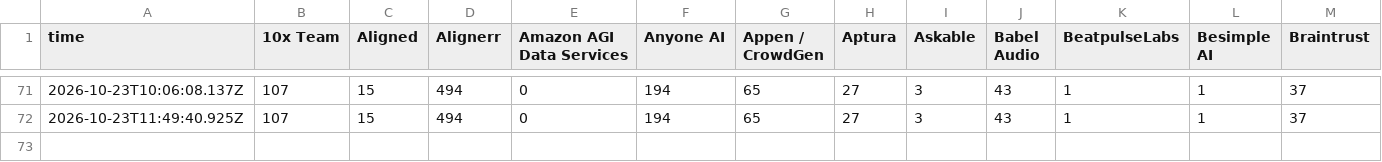
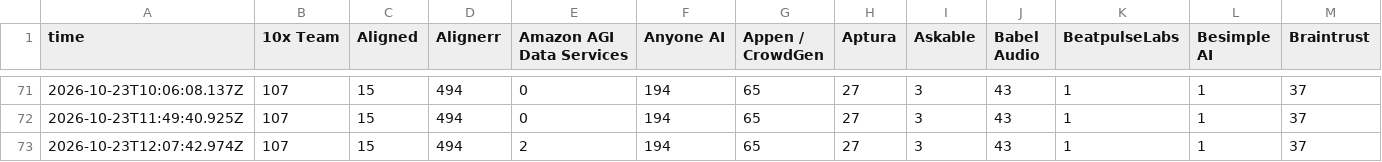
Before and after one commit to aitrainers-jobs/ai-training-pay-data, a CSV file: trends/open-roles-by-platform.csv, drawn as a sheet; only a part is shown, gaps mark what is left out; rows hold the shown columns only; the diff names each change by its address in the sheet, - before the commit and + after, or states it on an @@ line.

Commit message:
Pay and hiring data, 23 October 2026

```diff
--- a/trends/open-roles-by-platform.csv
+++ b/trends/open-roles-by-platform.csv
+row 73: 2026-10-23T12:07:42.974Z | 107 | 15 | 494 | 2 | 194 | 65 | 27 | 3 | 43 | 1 | 1 | 37
```
Also changed, not shown: pay-by-country.csv, pay-by-field.csv, 9 other files.
